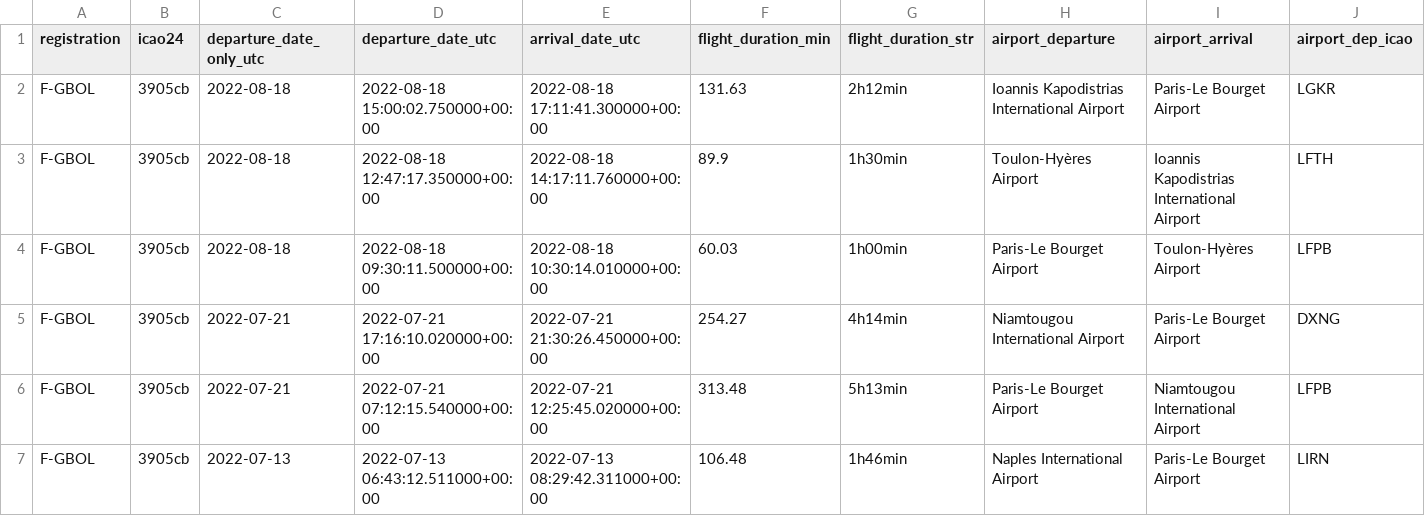
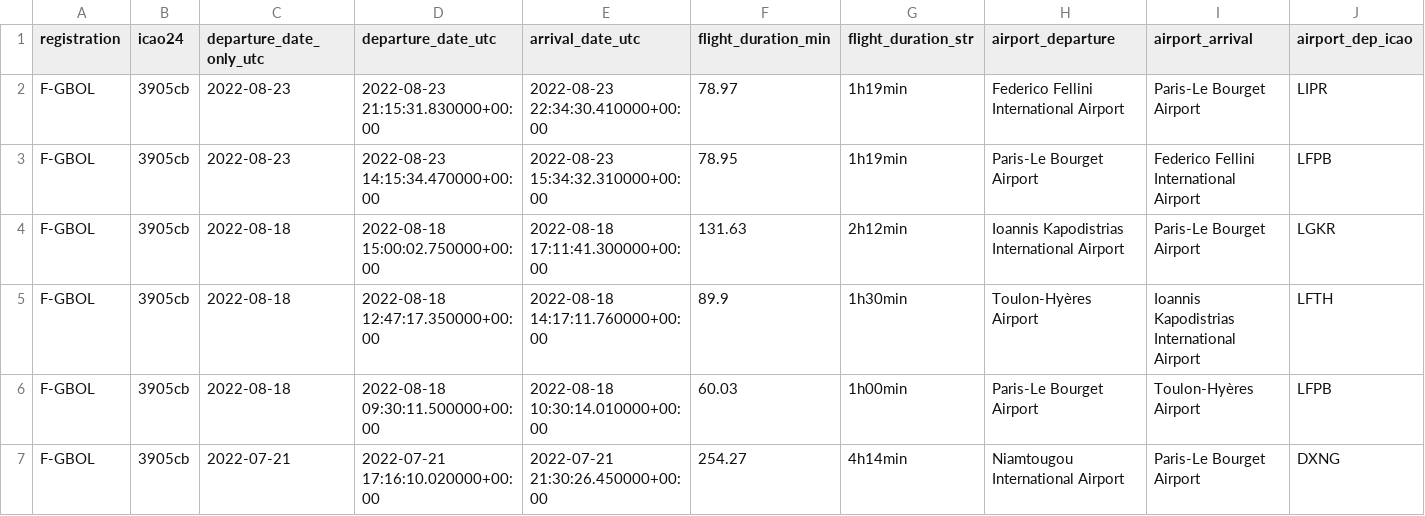
Before and after one commit to GeneralDeGaulle/i_fly_bernard, a CSV file: output/F-GBOL/F-GBOL_flight_data_all.csv, drawn as a sheet; only a part is shown; the shorter side is filled out with more unchanged rows; rows hold the shown columns only; the diff names each change by its address in the sheet, - before the commit and + after, or states it on an @@ line.

```diff
--- a/output/F-GBOL/F-GBOL_flight_data_all.csv
+++ b/output/F-GBOL/F-GBOL_flight_data_all.csv
+row 2: F-GBOL | 3905cb | 2022-08-23 | 2022-08-23 21:15:31.830000+00:00 | 2022-08-23 22:34:30.410000+00:00 | 78.97 | 1h19min | Federico Fellini International Airport | Paris-Le Bourget Airport | LIPR
+row 3: F-GBOL | 3905cb | 2022-08-23 | 2022-08-23 14:15:34.470000+00:00 | 2022-08-23 15:34:32.310000+00:00 | 78.95 | 1h19min | Paris-Le Bourget Airport | Federico Fellini International Airport | LFPB
```
Also changed, not shown: input/avions.csv, output/all_flights_data.csv.
